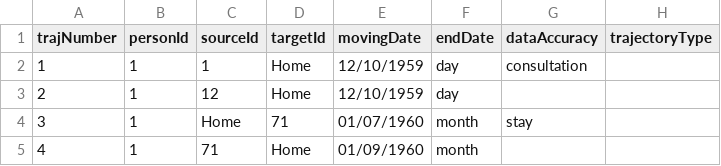
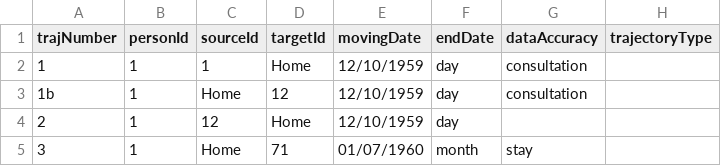
Before and after one commit to C2DH/trajectories, a TSV file: public/data/trajectories.tsv, drawn as a sheet; only a part is shown; the shorter side is filled out with more unchanged rows.

```diff
--- a/public/data/trajectories.tsv
+++ b/public/data/trajectories.tsv
@@ -2,2 +2,3 @@ trajNumber	personId	sourceId	targetId	movingDate	endDate	dataAccuracy	trajectory
 1	1	1	Home	12/10/1959	day	consultation	
+1b	1	Home	12	12/10/1959	day	consultation
 2	1	12	Home	12/10/1959	day		
```
Also changed, not shown: 8 other files.
